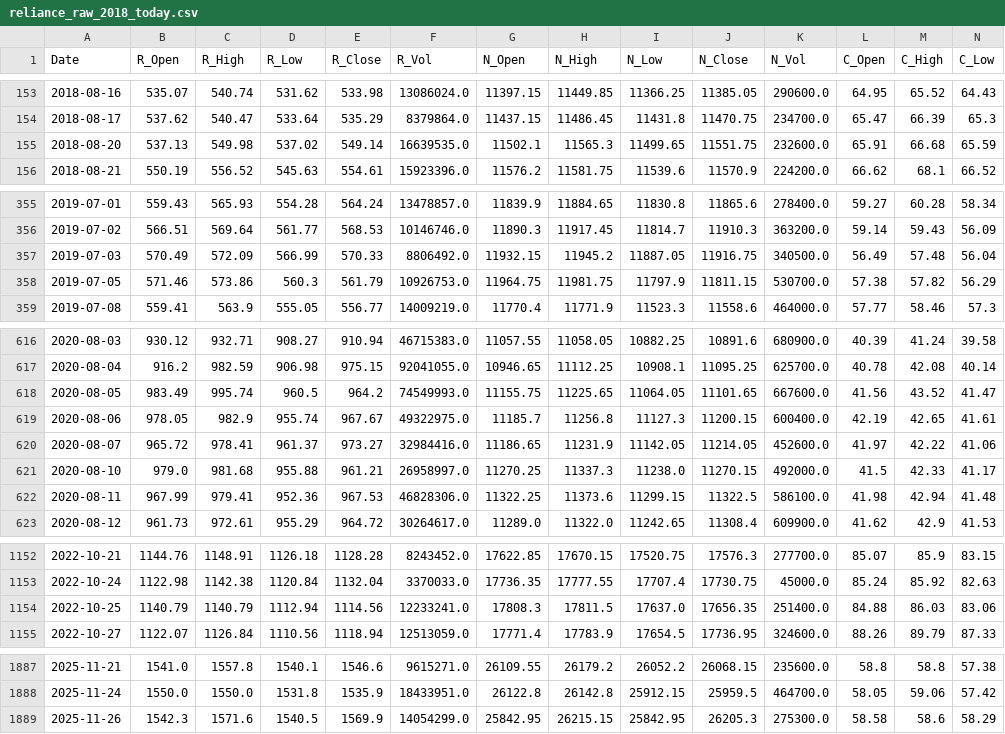
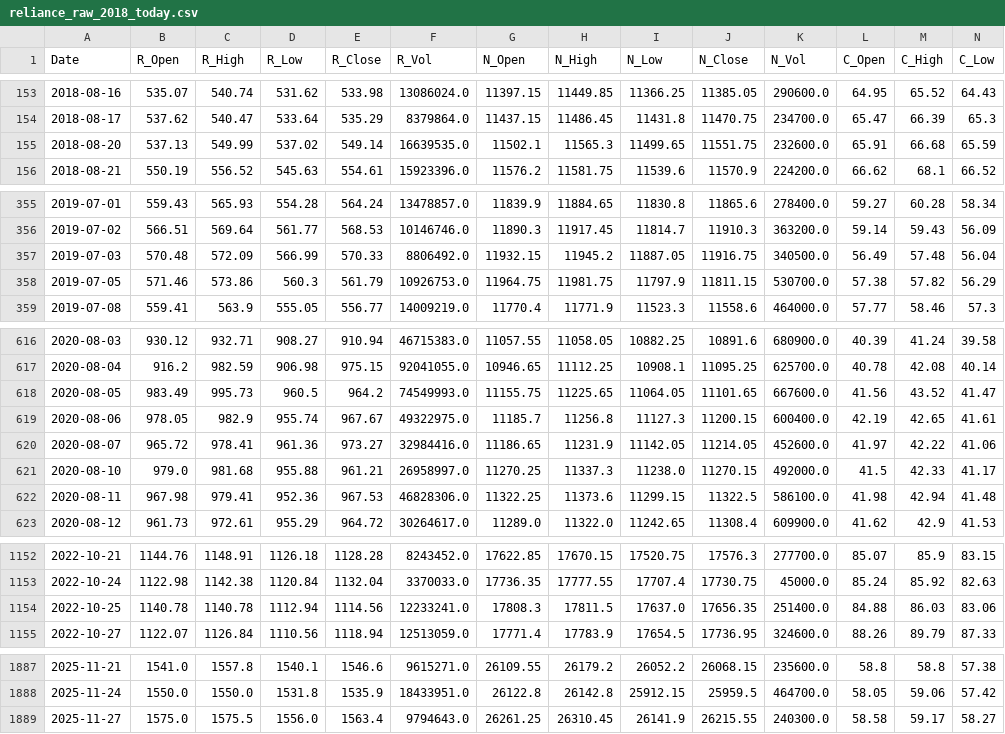
Before and after one commit to AJ-F98/Reliance-Stock-Predictor-v2, a CSV file: reliance_raw_2018_today.csv, drawn as a sheet; only a part is shown, gaps mark what is left out; removed rows and columns are numbered as before the commit, all else as after; rows hold the shown columns only; the diff covers the shown part only; the diff names each change by its address in the sheet, - before the commit and + after, or states it on an @@ line.

```diff
--- a/reliance_raw_2018_today.csv
+++ b/reliance_raw_2018_today.csv
-C155 (R_High): 549.98
+C155 (R_High): 549.99
-B357 (R_Open): 570.49
+B357 (R_Open): 570.48
-C618 (R_High): 995.74
+C618 (R_High): 995.73
-D620 (R_Low): 961.37
+D620 (R_Low): 961.36
-B622 (R_Open): 967.99
+B622 (R_Open): 967.98
-B1154 (R_Open): 1140.79
+B1154 (R_Open): 1140.78
-C1154 (R_High): 1140.79
+C1154 (R_High): 1140.78
-row 1889: 2025-11-26 | 1542.3 | 1571.6 | 1540.5 | 1569.9 | 14054299.0 | 25842.95 | 26215.15 | 25842.95 | 26205.3 | 275300.0 | 58.58 | 58.6 | 58.29
+row 1889: 2025-11-27 | 1575.0 | 1575.5 | 1556.0 | 1563.4 | 9794643.0 | 26261.25 | 26310.45 | 26141.9 | 26215.55 | 240300.0 | 58.58 | 59.17 | 58.27
```
Also changed, not shown: 12 edited cells elsewhere in this file, 4 other files.
